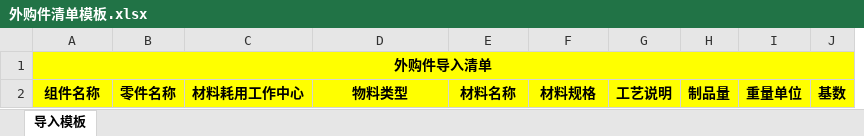
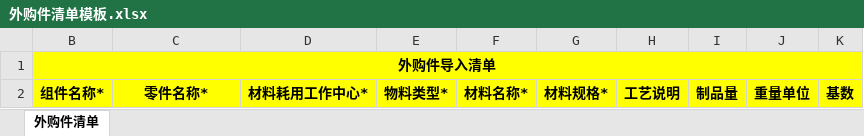
Before and after one commit to flaglinlinna/huayu_mes, an Excel workbook: src/main/resources/static/excelFile/外购件清单模板.xlsx, sheet 外购件清单, drawn as a sheet; values as stored, in another font and other column widths than the file's, no borders; removed rows and columns are numbered as before the commit, all else as after; the diff names each change by its address in the sheet, - before the commit and + after, or states it on an @@ line.

```diff
--- a/src/main/resources/static/excelFile/外购件清单模板.xlsx (sheet 外购件清单)
+++ b/src/main/resources/static/excelFile/外购件清单模板.xlsx (sheet 外购件清单)
-sheet tab: 导入模板
+sheet tab: 外购件清单
-column B, row 2: 零件名称
+column G, row 2: 材料规格*
-B2: 组件名称
+B2: 组件名称*
-C2: 材料耗用工作中心
+C2: 零件名称*
-D2: 物料类型
+D2: 材料耗用工作中心*
-E2: 材料名称
+E2: 物料类型*
-F2: 材料规格
+F2: 材料名称*
```
Also changed, not shown: hidden cells, src/main/resources/static/excelFile/五金工艺模板.xlsx, src/main/resources/static/excelFile/注塑工艺模板.xlsx, 23 other files.
